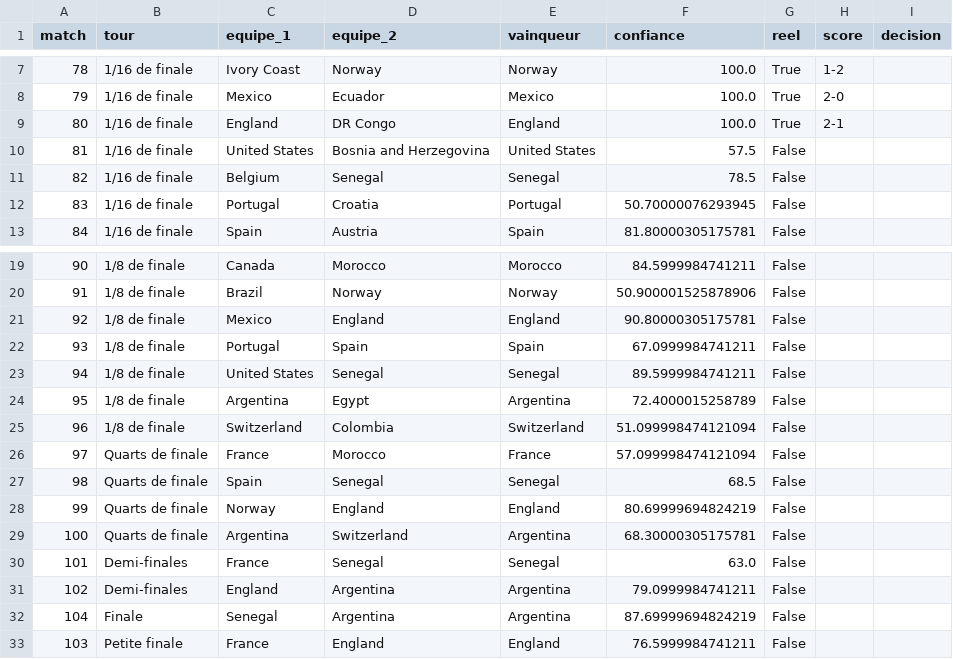
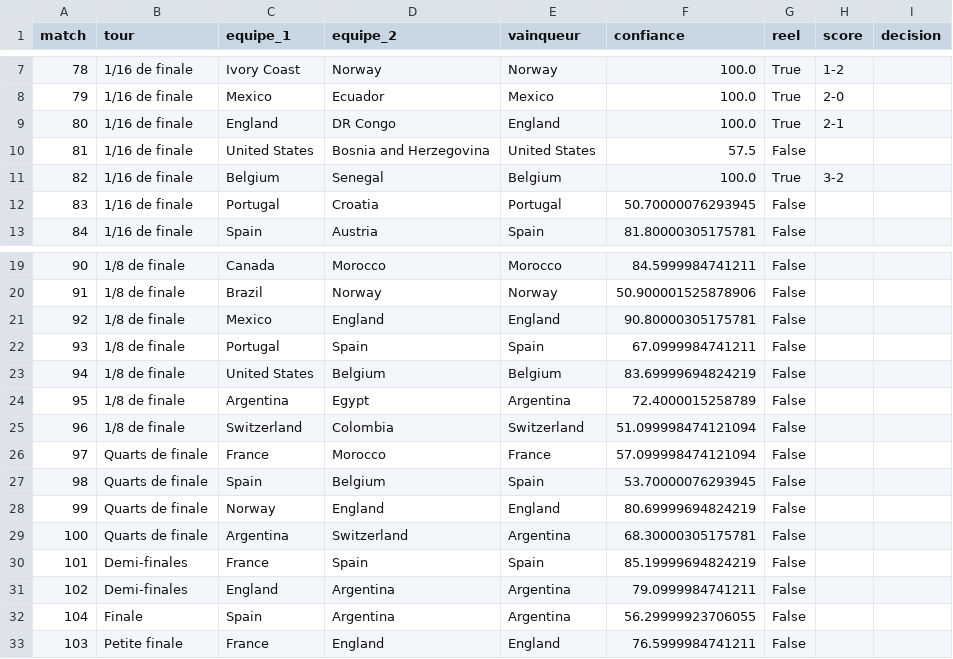
Before and after one commit to antoine62232/pronos-foot-ia, a CSV file: data/bracket_complet_live.csv, drawn as a sheet; only a part is shown, gaps mark what is left out.

```diff
--- a/data/bracket_complet_live.csv
+++ b/data/bracket_complet_live.csv
@@ -10,3 +10,3 @@ match,tour,equipe_1,equipe_2,vainqueur,confiance,reel,score,decision
 81,1/16 de finale,United States,Bosnia and Herzegovina,United States,57.5,False,,
-82,1/16 de finale,Belgium,Senegal,Senegal,78.5,False,,
+82,1/16 de finale,Belgium,Senegal,Belgium,100.0,True,3-2,
 83,1/16 de finale,Portugal,Croatia,Portugal,50.70000076293945,False,,
@@ -22,3 +22,3 @@ match,tour,equipe_1,equipe_2,vainqueur,confiance,reel,score,decision
 93,1/8 de finale,Portugal,Spain,Spain,67.0999984741211,False,,
-94,1/8 de finale,United States,Senegal,Senegal,89.5999984741211,False,,
+94,1/8 de finale,United States,Belgium,Belgium,83.69999694824219,False,,
 95,1/8 de finale,Argentina,Egypt,Argentina,72.4000015258789,False,,
@@ -26,8 +26,8 @@ match,tour,equipe_1,equipe_2,vainqueur,confiance,reel,score,decision
 97,Quarts de finale,France,Morocco,France,57.099998474121094,False,,
-98,Quarts de finale,Spain,Senegal,Senegal,68.5,False,,
+98,Quarts de finale,Spain,Belgium,Spain,53.70000076293945,False,,
 99,Quarts de finale,Norway,England,England,80.69999694824219,False,,
 100,Quarts de finale,Argentina,Switzerland,Argentina,68.30000305175781,False,,
-101,Demi-finales,France,Senegal,Senegal,63.0,False,,
+101,Demi-finales,France,Spain,Spain,85.19999694824219,False,,
 102,Demi-finales,England,Argentina,Argentina,79.0999984741211,False,,
-104,Finale,Senegal,Argentina,Argentina,87.69999694824219,False,,
+104,Finale,Spain,Argentina,Argentina,56.29999923706055,False,,
 103,Petite finale,France,England,England,76.5999984741211,False,,
```
Also changed, not shown: data/resultats_reels.csv.
